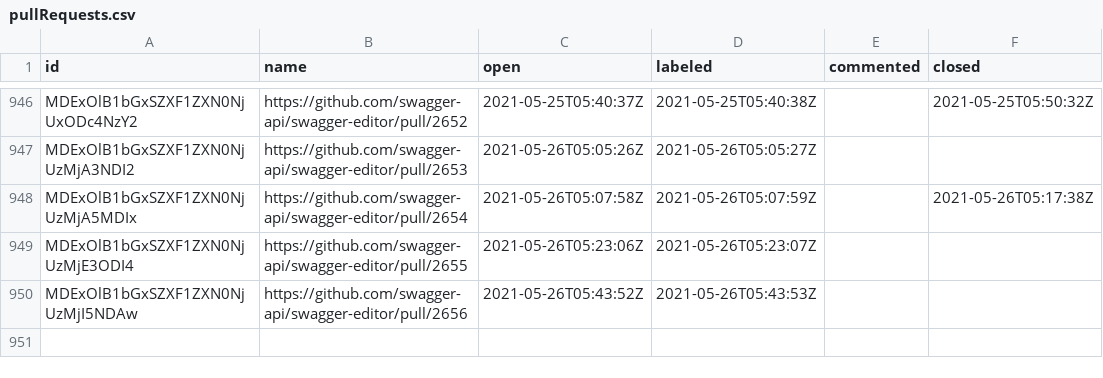
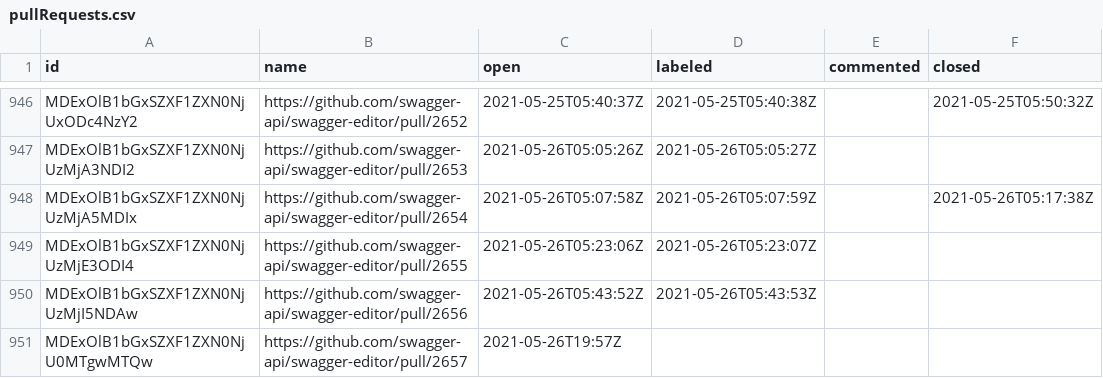
Before and after one commit to SmartBear/swagger-oselvar-metrics, a CSV file: data/swagger-api/swagger-editor/pullRequests.csv, drawn as a sheet; only a part is shown, gaps mark what is left out; the diff names each change by its address in the sheet, - before the commit and + after, or states it on an @@ line.

```diff
--- a/data/swagger-api/swagger-editor/pullRequests.csv
+++ b/data/swagger-api/swagger-editor/pullRequests.csv
+row 951: MDExOlB1bGxSZXF1ZXN0NjU0MTgwMTQw | https://github.com/swagger-api/swagger-editor/pull/2657 | 2021-05-26T19:57Z
```
